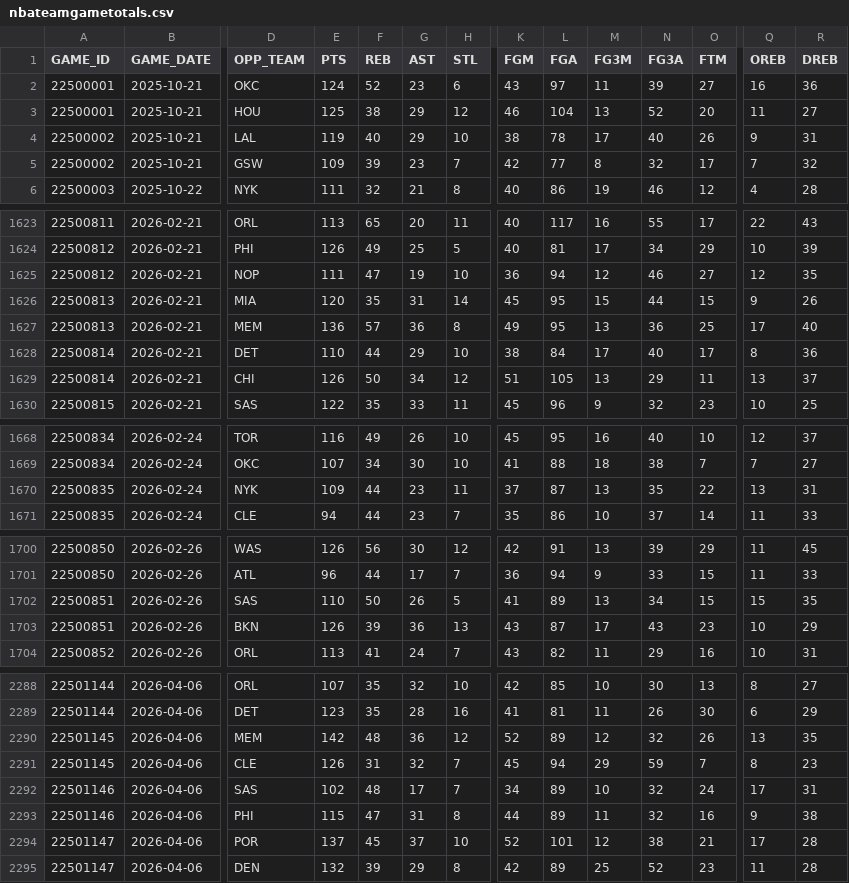
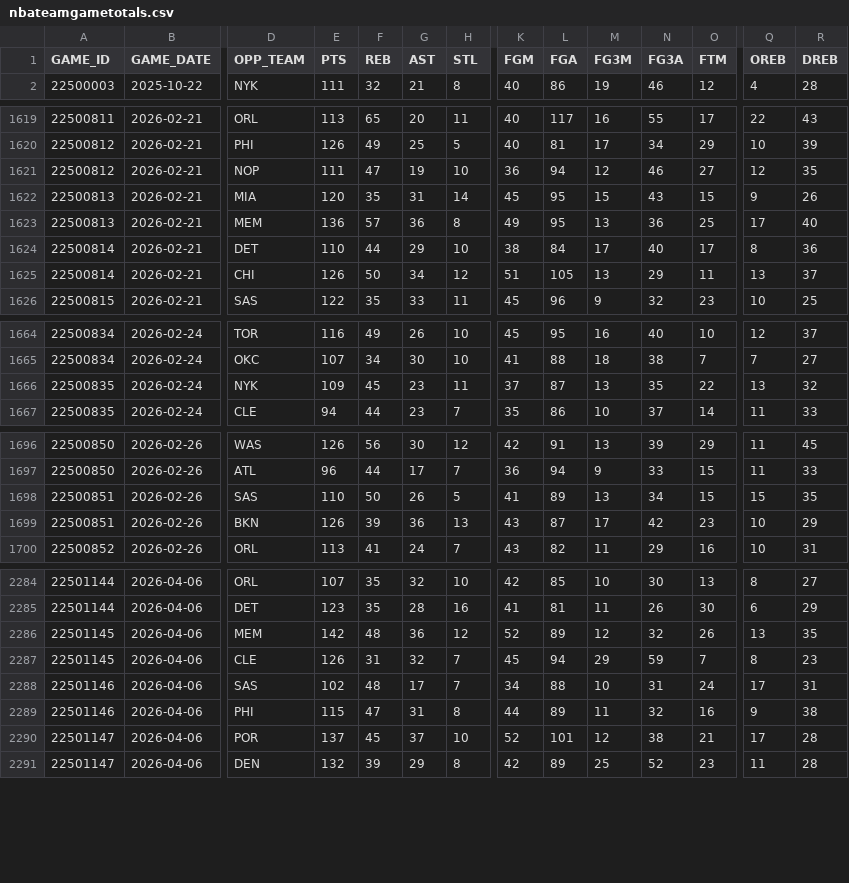
Before and after one commit to bettormanpicks/BMP-App, a CSV file: nba/data/nbateamgametotals.csv, drawn as a sheet; only a part is shown, gaps mark what is left out; removed rows and columns are numbered as before the commit, all else as after; rows hold the shown columns only; the diff covers the shown part only; the diff names each change by its address in the sheet, - before the commit and + after, or states it on an @@ line.

```diff
--- a/nba/data/nbateamgametotals.csv
+++ b/nba/data/nbateamgametotals.csv
-row 2: 22500001 | 2025-10-21 | OKC | 124 | 52 | 23 | 6 | 43 | 97 | 11 | 39 | 27 | 16 | 36
-row 3: 22500001 | 2025-10-21 | HOU | 125 | 38 | 29 | 12 | 46 | 104 | 13 | 52 | 20 | 11 | 27
-row 4: 22500002 | 2025-10-21 | LAL | 119 | 40 | 29 | 10 | 38 | 78 | 17 | 40 | 26 | 9 | 31
-row 5: 22500002 | 2025-10-21 | GSW | 109 | 39 | 23 | 7 | 42 | 77 | 8 | 32 | 17 | 7 | 32
-N1622 (FG3A): 44
+N1622 (FG3A): 43
-F1666 (REB): 44
+F1666 (REB): 45
-R1666 (DREB): 31
+R1666 (DREB): 32
-N1699 (FG3A): 43
+N1699 (FG3A): 42
-L2288 (FGA): 89
+L2288 (FGA): 88
-N2288 (FG3A): 32
+N2288 (FG3A): 31
```
Also changed, not shown: 2 edited cells elsewhere in this file, 2 other files.
